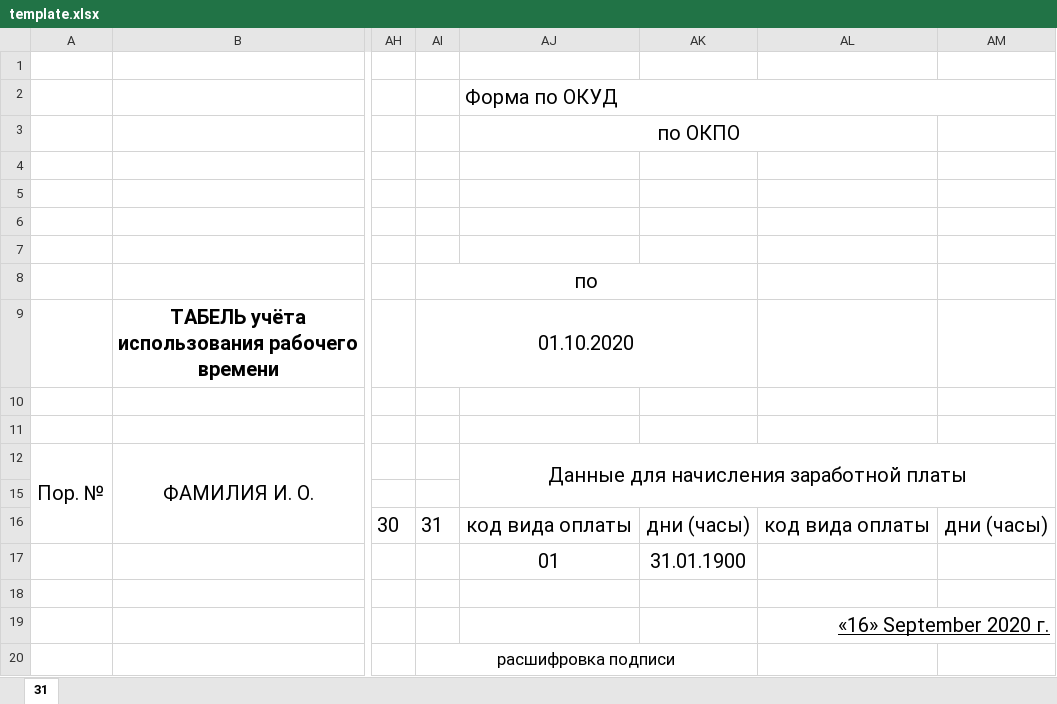
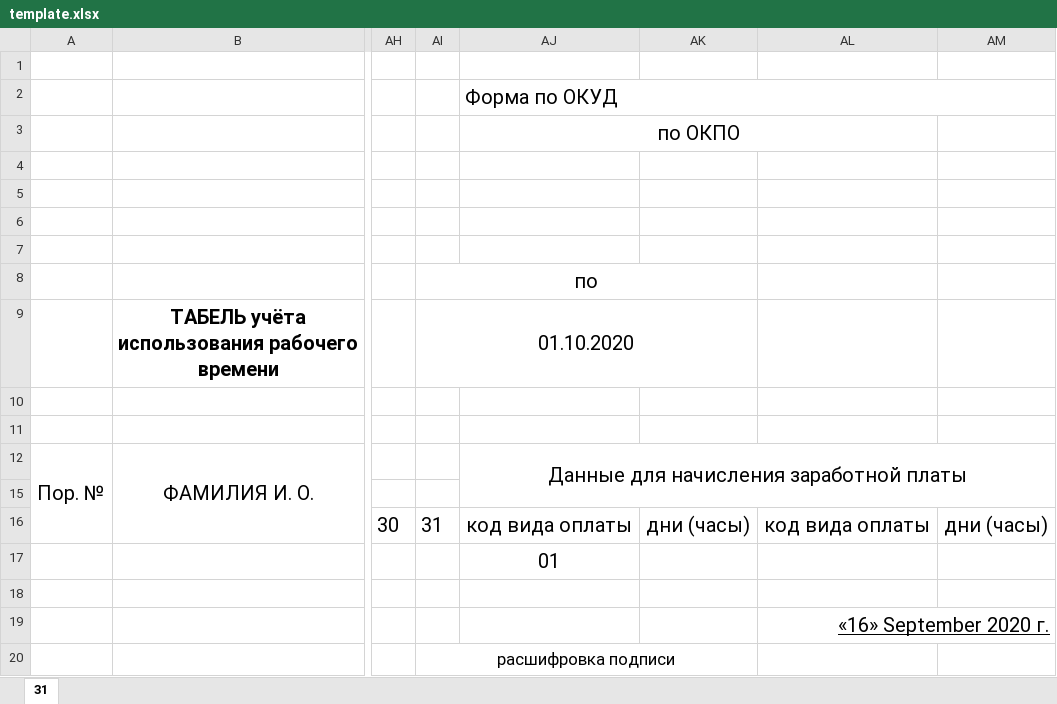
Before and after one commit to sotarevid/PythonTermTask, an Excel workbook: flask-app/project/xlsx-table/template.xlsx, sheet 31, drawn as a sheet; only a part is shown, gaps mark what is left out; values as stored, in another font and other column widths than the file's, no borders; the diff names each change by its address in the sheet, - before the commit and + after, or states it on an @@ line.

Commit message:
Added filling user's dayoffs, added convenient main function, added some comments, added more filling table(count of workdays), reworked file saving

```diff
--- a/flask-app/project/xlsx-table/template.xlsx (sheet 31)
+++ b/flask-app/project/xlsx-table/template.xlsx (sheet 31)
-AK17: 31.01.1900
+AK17: (empty)
```
Also changed, not shown: 1 other file.
